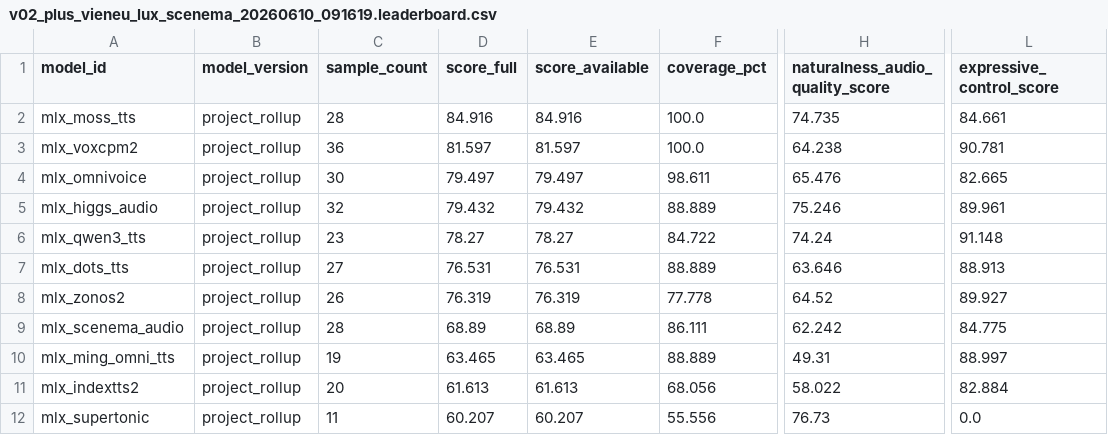
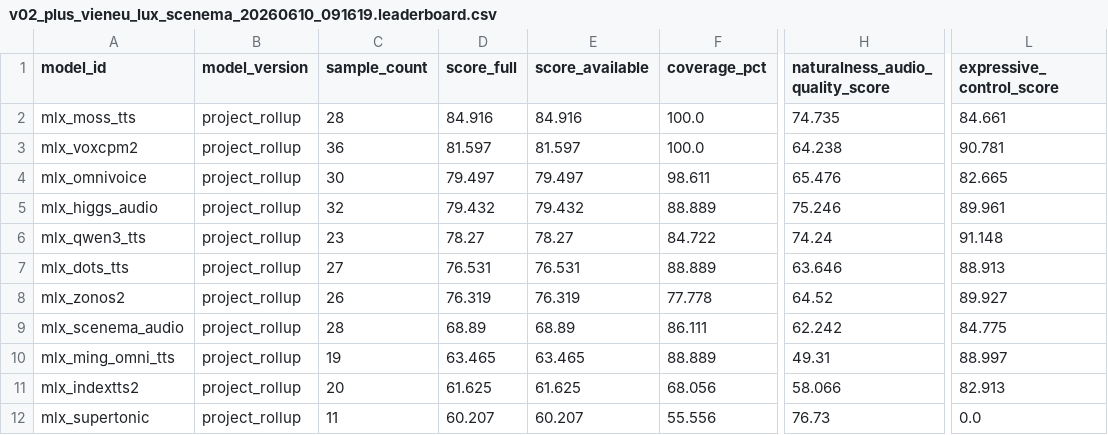
Before and after one commit to vanch007/mlx-tts-benchmarks, a CSV file: reports/v02_plus_vieneu_lux_scenema_20260610_091619.leaderboard.csv, drawn as a sheet; only a part is shown, gaps mark what is left out; the diff names each change by its address in the sheet, - before the commit and + after, or states it on an @@ line.

```diff
--- a/reports/v02_plus_vieneu_lux_scenema_20260610_091619.leaderboard.csv
+++ b/reports/v02_plus_vieneu_lux_scenema_20260610_091619.leaderboard.csv
-D11 (score_full): 61.613
+D11 (score_full): 61.625
-E11 (score_available): 61.613
+E11 (score_available): 61.625
-H11 (naturalness_audio_quality_score): 58.022
+H11 (naturalness_audio_quality_score): 58.066
-L11 (expressive_control_score): 82.884
+L11 (expressive_control_score): 82.913
```
Also changed, not shown: reports/v02_plus_vieneu_lux_scenema_20260610_091619.scored.csv, reports/v02_plus_vieneu_lux_scenema_20260610_091619_audio_anomalies.csv, 12 other files.
